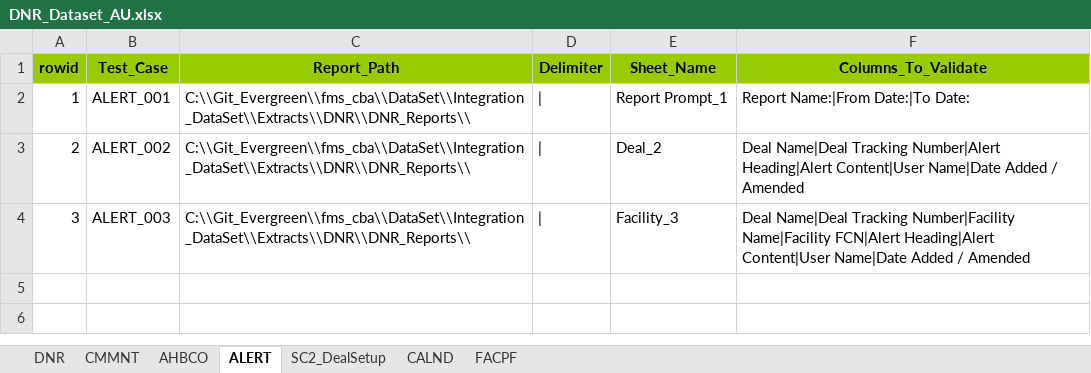
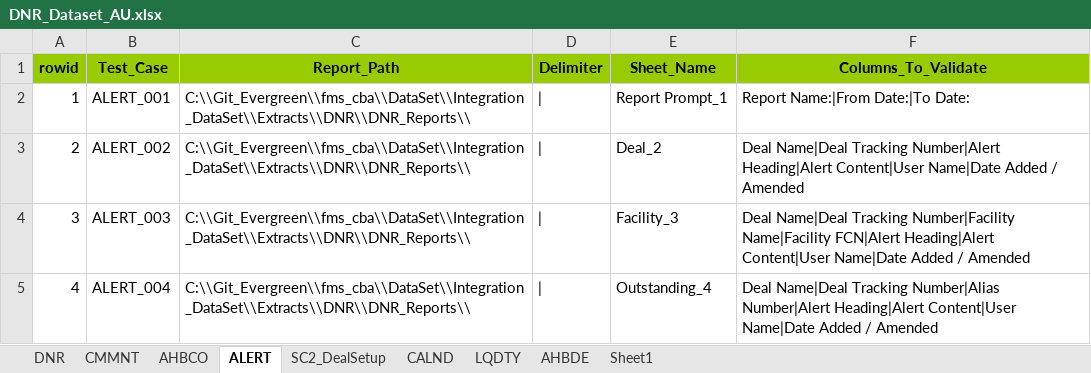
Before and after one commit to shirleenhong/automation-loan-application-cba, an Excel workbook: DataSet/Integration_DataSet/Extracts/DNR/DNR_Dataset_AU.xlsx, sheet ALERT, drawn as a sheet; values as stored, in another font and other column widths than the file's, no borders; the diff names each change by its address in the sheet, - before the commit and + after, or states it on an @@ line.

```diff
--- a/DataSet/Integration_DataSet/Extracts/DNR/DNR_Dataset_AU.xlsx (sheet ALERT)
+++ b/DataSet/Integration_DataSet/Extracts/DNR/DNR_Dataset_AU.xlsx (sheet ALERT)
-sheet tab: FACPF
+sheet tab: LQDTY
+sheet tab: AHBDE
+sheet tab: Sheet1
+row 5: 4 | ALERT_004 | C:\\Git_Evergreen\\fms_cba\\DataSet\\Integration_DataSet\\Extracts\\DNR\\DNR_Reports\\ | | | Outstanding_4 | Deal Name|Deal Tracking Number|Alias Number|Alert Heading|Alert Content|User Name|Date Added / Amended
```
Also changed, not shown: sheet LQDTY.
